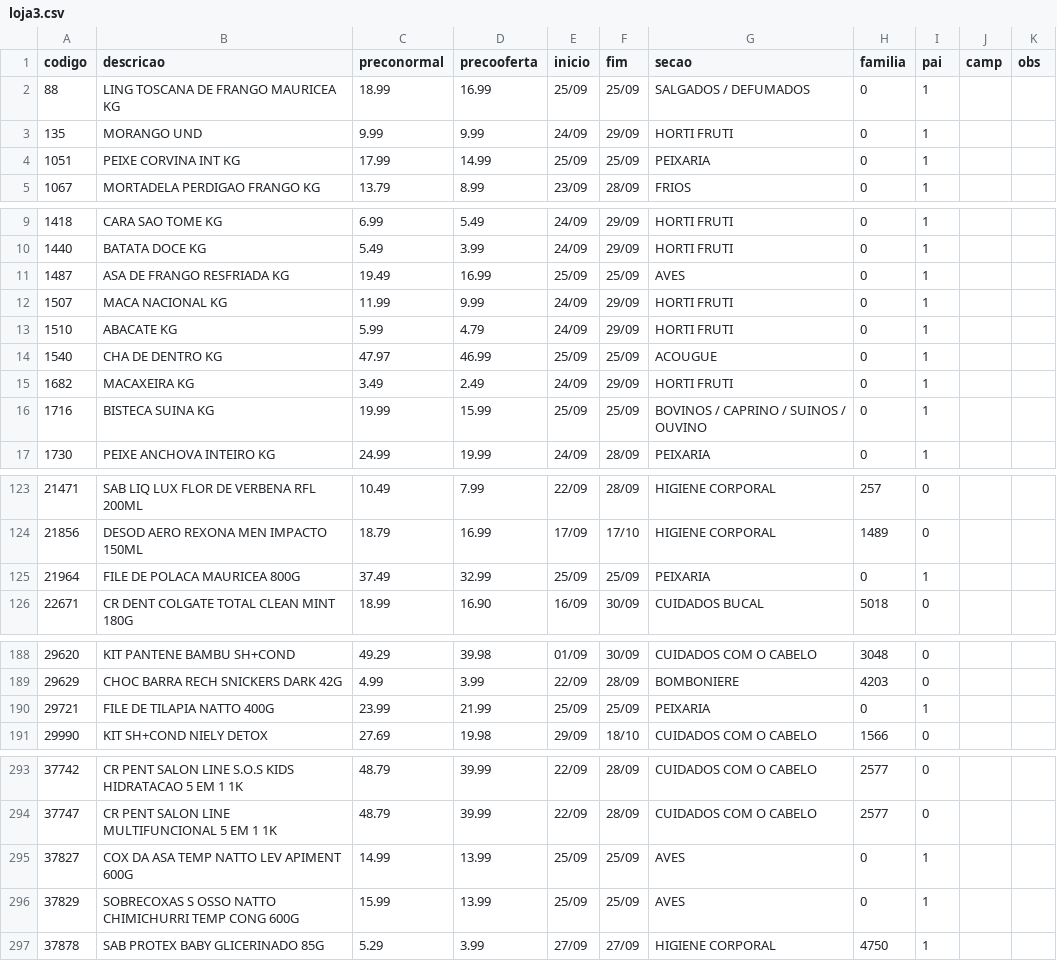
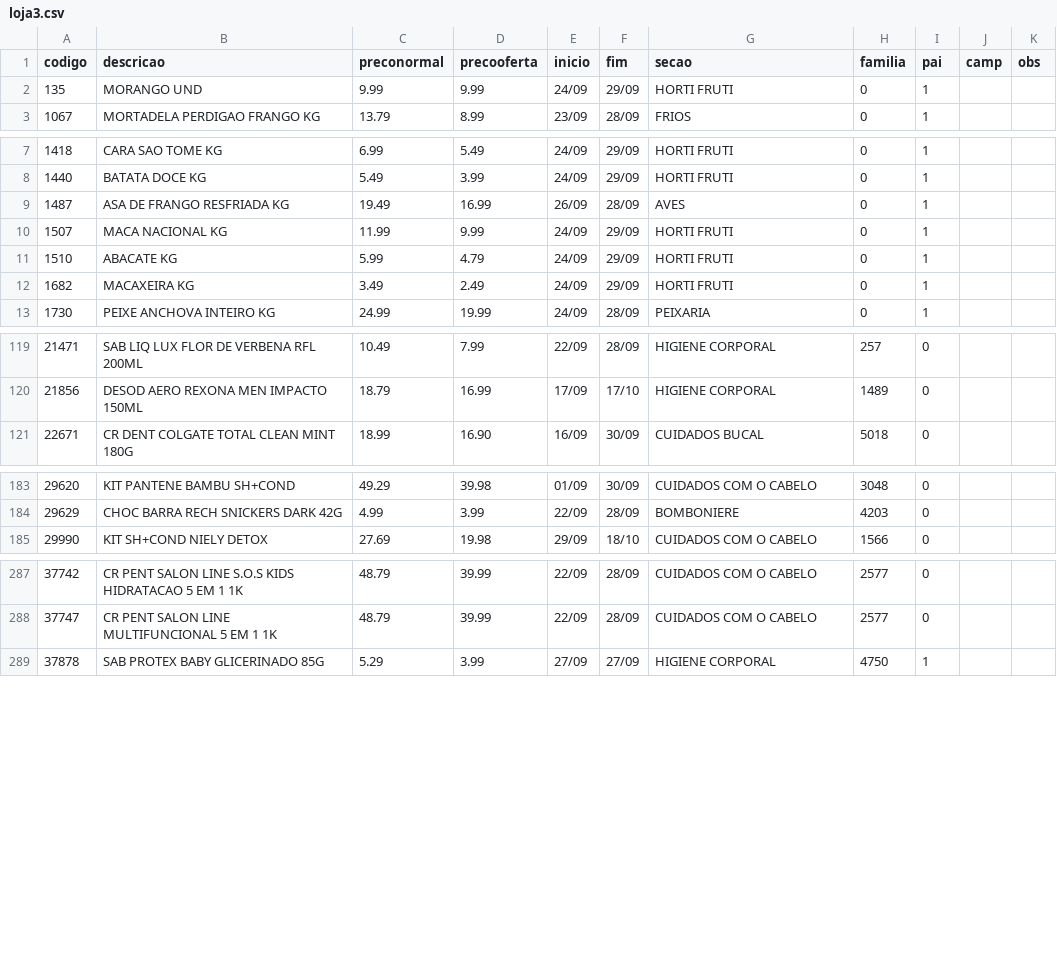
Before and after one commit to luciano504/placas, a CSV file: data/loja3.csv, drawn as a sheet; only a part is shown, gaps mark what is left out; the diff covers the shown part only.

```diff
--- a/data/loja3.csv
+++ b/data/loja3.csv
@@ -1,5 +1,3 @@
 codigo,descricao,preconormal,precooferta,inicio,fim,secao,familia,pai,camp,obs
-88,LING TOSCANA DE FRANGO MAURICEA KG,18.99,16.99,25/09,25/09,SALGADOS / DEFUMADOS,0,1,,
 135,MORANGO UND,9.99,9.99,24/09,29/09,HORTI FRUTI,0,1,,
-1051,PEIXE CORVINA INT KG,17.99,14.99,25/09,25/09,PEIXARIA,0,1,,
 1067,MORTADELA PERDIGAO FRANGO KG,13.79,8.99,23/09,28/09,FRIOS,0,1,,
@@ -10,8 +8,6 @@ codigo,descricao,preconormal,precooferta,inicio,fim,secao,familia,pai,camp,obs
 1440,BATATA DOCE KG,5.49,3.99,24/09,29/09,HORTI FRUTI,0,1,,
-1487,ASA DE FRANGO RESFRIADA KG,19.49,16.99,25/09,25/09,AVES,0,1,,
+1487,ASA DE FRANGO RESFRIADA KG,19.49,16.99,26/09,28/09,AVES,0,1,,
 1507,MACA NACIONAL KG,11.99,9.99,24/09,29/09,HORTI FRUTI,0,1,,
 1510,ABACATE KG,5.99,4.79,24/09,29/09,HORTI FRUTI,0,1,,
-1540,CHA DE DENTRO KG,47.97,46.99,25/09,25/09,ACOUGUE,0,1,,
 1682,MACAXEIRA KG,3.49,2.49,24/09,29/09,HORTI FRUTI,0,1,,
-1716,BISTECA SUINA KG,19.99,15.99,25/09,25/09,BOVINOS / CAPRINO / SUINOS / OUVINO,0,1,,
 1730,PEIXE ANCHOVA INTEIRO KG,24.99,19.99,24/09,28/09,PEIXARIA,0,1,,
@@ -124,3 +120,2 @@ codigo,descricao,preconormal,precooferta,inicio,fim,secao,familia,pai,camp,obs
 21856,DESOD AERO REXONA MEN IMPACTO 150ML,18.79,16.99,17/09,17/10,HIGIENE CORPORAL,1489,0,,
-21964,FILE DE POLACA MAURICEA 800G,37.49,32.99,25/09,25/09,PEIXARIA,0,1,,
 22671,CR DENT COLGATE TOTAL CLEAN MINT 180G,18.99,16.90,16/09,30/09,CUIDADOS BUCAL,5018,0,,
@@ -189,3 +184,2 @@ codigo,descricao,preconormal,precooferta,inicio,fim,secao,familia,pai,camp,obs
 29629,CHOC BARRA RECH SNICKERS DARK 42G,4.99,3.99,22/09,28/09,BOMBONIERE,4203,0,,
-29721,FILE DE TILAPIA NATTO 400G,23.99,21.99,25/09,25/09,PEIXARIA,0,1,,
 29990,KIT SH+COND NIELY DETOX,27.69,19.98,29/09,18/10,CUIDADOS COM O CABELO,1566,0,,
@@ -294,4 +288,2 @@ codigo,descricao,preconormal,precooferta,inicio,fim,secao,familia,pai,camp,obs
 37747,CR PENT SALON LINE MULTIFUNCIONAL 5 EM 1 1K,48.79,39.99,22/09,28/09,CUIDADOS COM O CABELO,2577,0,,
-37827,COX DA ASA TEMP NATTO LEV APIMENT 600G,14.99,13.99,25/09,25/09,AVES,0,1,,
-37829,SOBRECOXAS S OSSO NATTO CHIMICHURRI TEMP CONG 600G,15.99,13.99,25/09,25/09,AVES,0,1,,
 37878,SAB PROTEX BABY GLICERINADO 85G,5.29,3.99,27/09,27/09,HIGIENE CORPORAL,4750,1,,
```
Also changed, not shown: 1 added row, 5 removed rows and 12 edited cells elsewhere in this file, data/loja1.csv, data/loja2.csv, 6 other files.
